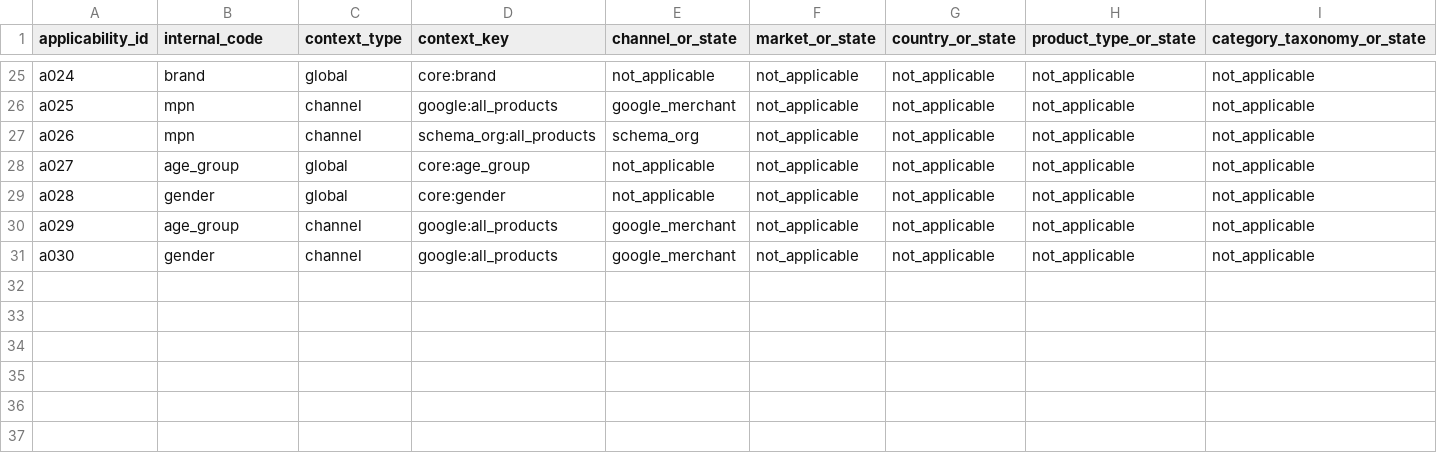
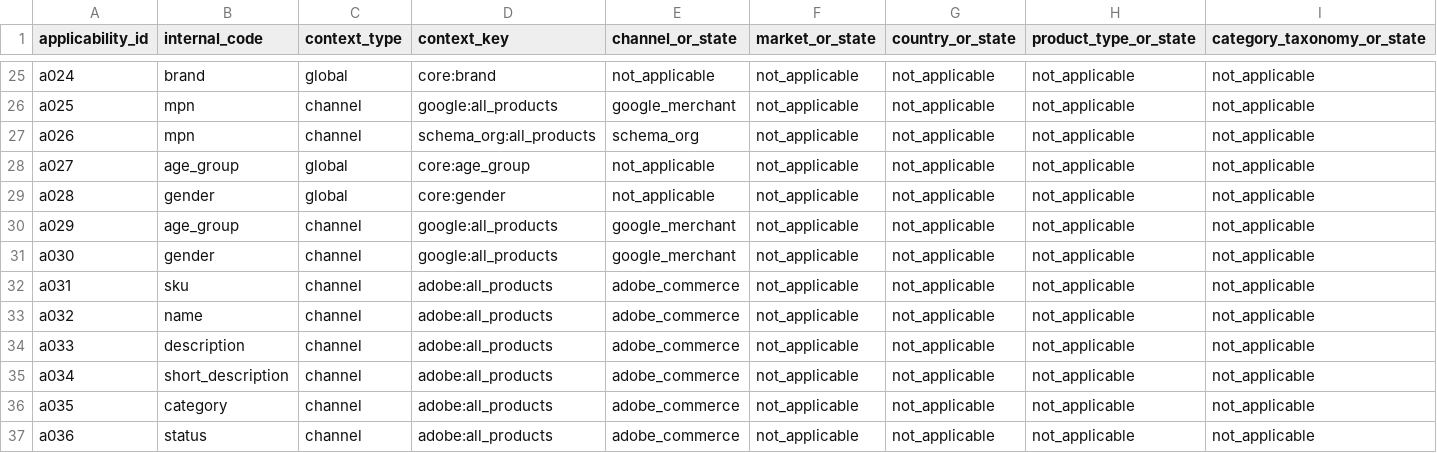
Before and after one commit to Stanislavikus/babypark-b2b, a CSV file: docs/data/canonical_product_field_applicability.csv, drawn as a sheet; only a part is shown, gaps mark what is left out; rows hold the shown columns only; the diff names each change by its address in the sheet, - before the commit and + after, or states it on an @@ line.

```diff
--- a/docs/data/canonical_product_field_applicability.csv
+++ b/docs/data/canonical_product_field_applicability.csv
+row 32: a031 | sku | channel | adobe:all_products | adobe_commerce | not_applicable | not_applicable | not_applicable | not_applicable
+row 33: a032 | name | channel | adobe:all_products | adobe_commerce | not_applicable | not_applicable | not_applicable | not_applicable
+row 34: a033 | description | channel | adobe:all_products | adobe_commerce | not_applicable | not_applicable | not_applicable | not_applicable
+row 35: a034 | short_description | channel | adobe:all_products | adobe_commerce | not_applicable | not_applicable | not_applicable | not_applicable
+row 36: a035 | category | channel | adobe:all_products | adobe_commerce | not_applicable | not_applicable | not_applicable | not_applicable
+row 37: a036 | status | channel | adobe:all_products | adobe_commerce | not_applicable | not_applicable | not_applicable | not_applicable
```
Also changed, not shown: docs/data/canonical_product_field_constraints.csv, docs/data/canonical_product_field_mappings.csv, 2 other files.
